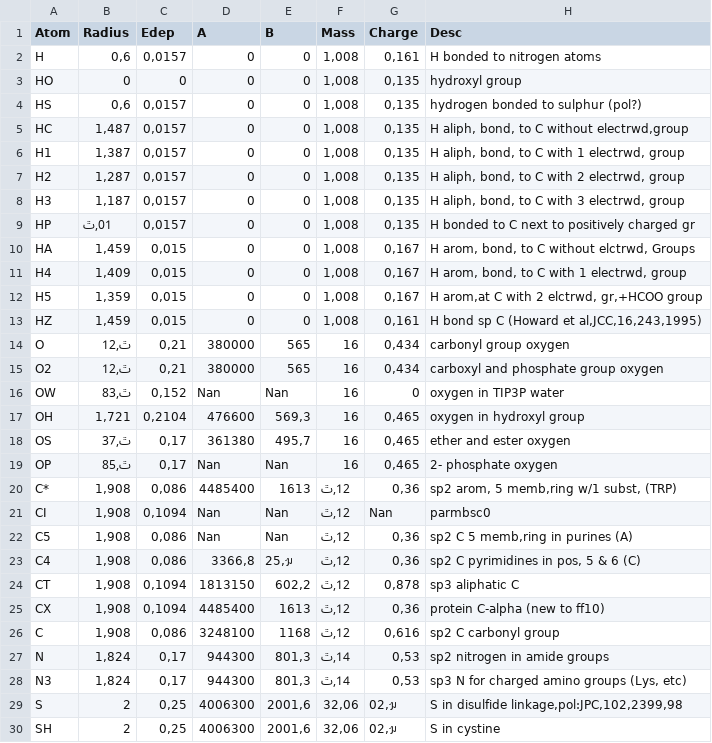
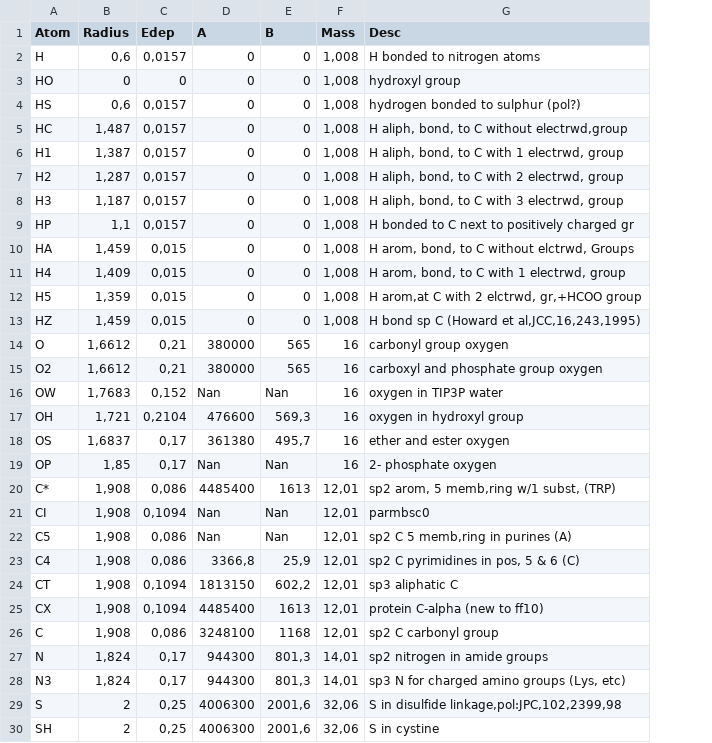
Before and after one commit to zedrian/smat, a CSV file: Docking_killer/VanDerWaals.csv, drawn as a sheet; only a part is shown; the diff covers the shown part only; the diff names each change by its address in the sheet, - before the commit and + after, or states it on an @@ line.

Commit message:
working parser but code should be rewritten! Add new molecules and make possible reading charges from the end of the file.

```diff
--- a/Docking_killer/VanDerWaals.csv
+++ b/Docking_killer/VanDerWaals.csv
-column G (Charge), rows 2-30: 0,161 | 0,135 | 0,135 | 0,135 | 0,135 | 0,135 | 0,135 | 0,135 | 0,167 | 0,167 | 0,167 | 0,161 | 0,434 | 0,434 | 0 | 0,465 | 0,465 | 0,465 | 0,36 | Nan | 0,36 | 0,36 | 0,878 | 0,36 | 0,616 | 0,53 | 0,53 | 02,ᥭ | 02,ᥭ
-B9 (Radius): 01,ﭢ
+B9 (Radius): 1,1
-B14:B15 (Radius): ﭢ,12
+B14:B15 (Radius): 1,6612
-B16 (Radius): ﭢ,83
+B16 (Radius): 1,7683
-B18 (Radius): ﭢ,37
+B18 (Radius): 1,6837
-B19 (Radius): ﭢ,85
+B19 (Radius): 1,85
-F20:F26 (Mass): 12,ﭢ
+F20:F26 (Mass): 12,01
-E23 (B): 25,ᥭ
+E23 (B): 25,9
-F27:F28 (Mass): 14,ﭢ
+F27:F28 (Mass): 14,01
```
Also changed, not shown: 4 edited cells elsewhere in this file, 2 other files.
